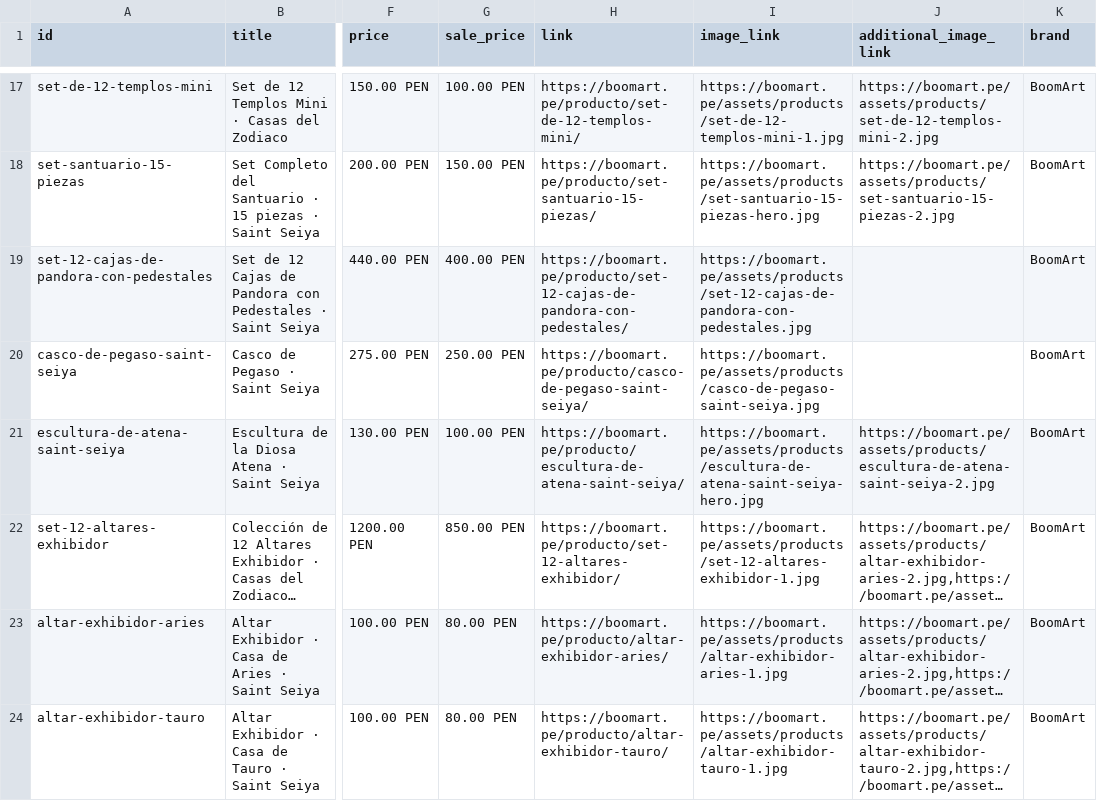
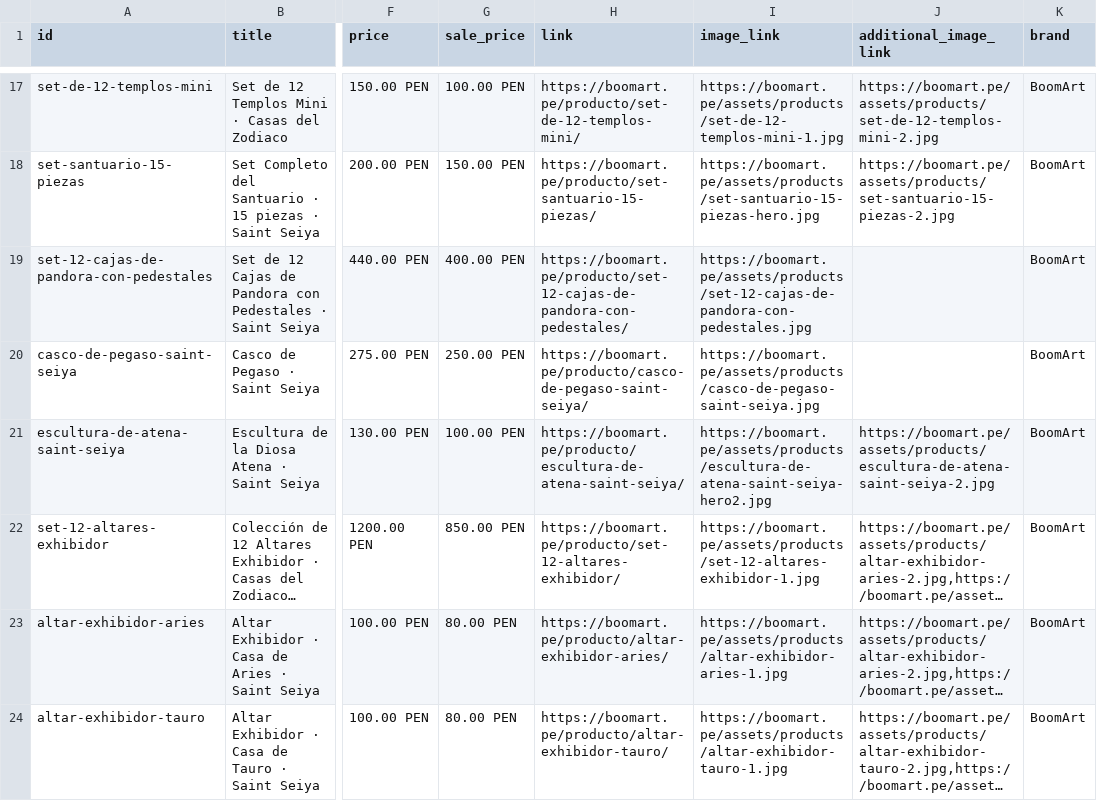
Before and after one commit to boomart3d-code/boomart-catalogo, a CSV file: feed-meta.csv, drawn as a sheet; only a part is shown, gaps mark what is left out; long unchanged cells end in …; the diff names each change by its address in the sheet, - before the commit and + after, or states it on an @@ line.

```diff
--- a/feed-meta.csv
+++ b/feed-meta.csv
-I21 (image_link): https://boomart.pe/assets/products/escultura-de-atena-saint-seiya-hero.jpg
+I21 (image_link): https://boomart.pe/assets/products/escultura-de-atena-saint-seiya-hero2.jpg
```
Also changed, not shown: 9 other files.
